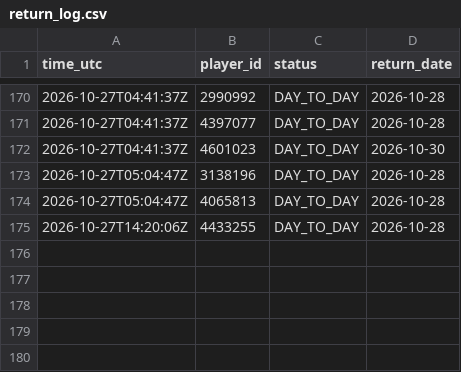
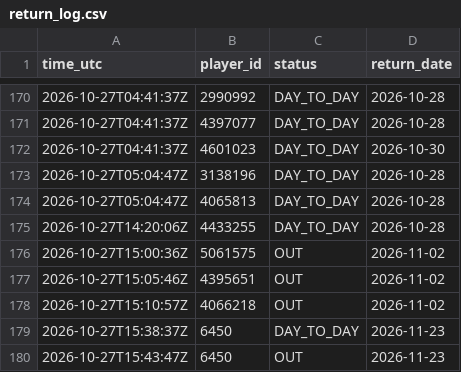
Before and after one commit to thewhitelisted/cg-engine, a CSV file: data/return_log.csv, drawn as a sheet; only a part is shown, gaps mark what is left out; the diff names each change by its address in the sheet, - before the commit and + after, or states it on an @@ line.

Commit message:
Status and lineup logs

```diff
--- a/data/return_log.csv
+++ b/data/return_log.csv
+row 176: 2026-10-27T15:00:36Z | 5061575 | OUT | 2026-11-02
+row 177: 2026-10-27T15:05:46Z | 4395651 | OUT | 2026-11-02
+row 178: 2026-10-27T15:10:57Z | 4066218 | OUT | 2026-11-02
+row 179: 2026-10-27T15:38:37Z | 6450 | DAY_TO_DAY | 2026-11-23
+row 180: 2026-10-27T15:43:47Z | 6450 | OUT | 2026-11-23
```
Also changed, not shown: data/status_log.csv.
